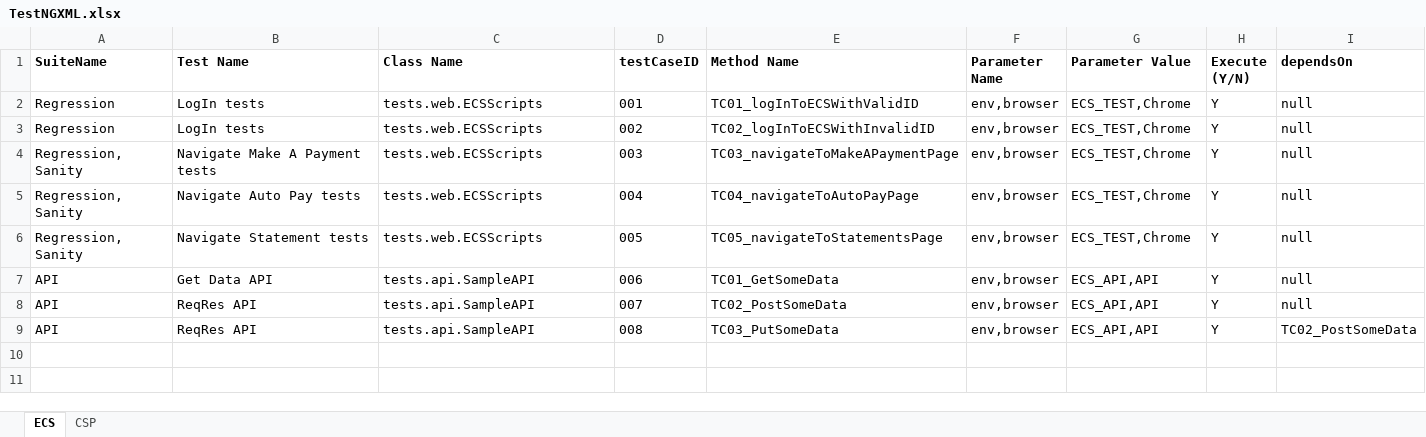
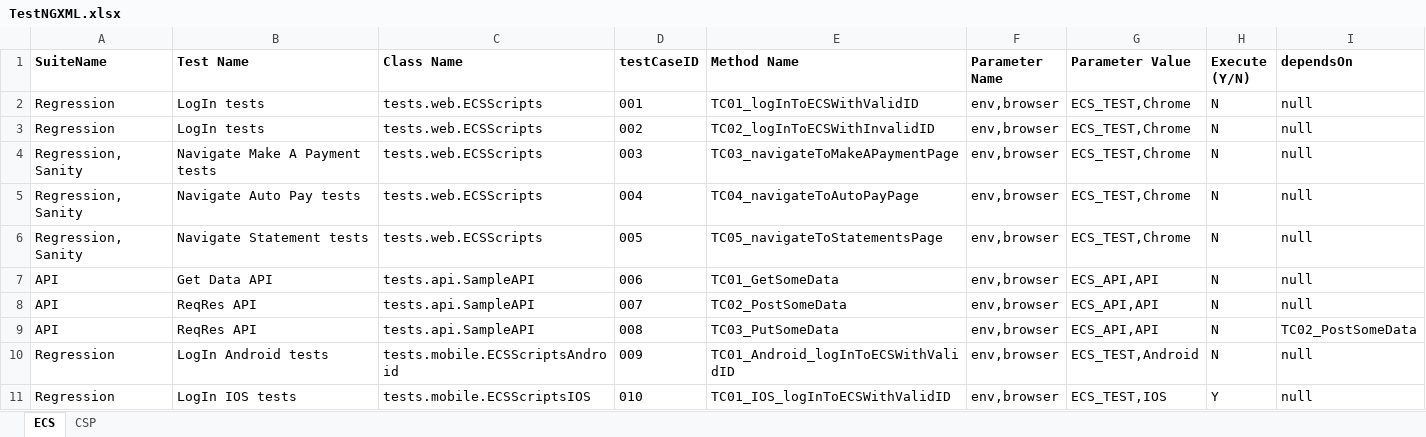
Before and after one commit to zucisystems-dev/TAPE_CFC, an Excel workbook: src/main/resources/TestNGXML.xlsx, sheet ECS, drawn as a sheet; values as stored, in another font and other column widths than the file's, no borders; the diff names each change by its address in the sheet, - before the commit and + after, or states it on an @@ line.

Commit message:
Mobile integration

```diff
--- a/src/main/resources/TestNGXML.xlsx (sheet ECS)
+++ b/src/main/resources/TestNGXML.xlsx (sheet ECS)
-H2:H9 (Execute (Y/N)): Y
+H2:H9 (Execute (Y/N)): N
+row 10: Regression | LogIn Android tests | tests.mobile.ECSScriptsAndroid | 009 | TC01_Android_logInToECSWithValidID | env,browser | ECS_TEST,Android | N | null
+row 11: Regression | LogIn IOS tests | tests.mobile.ECSScriptsIOS | 010 | TC01_IOS_logInToECSWithValidID | env,browser | ECS_TEST,IOS | Y | null
```
Also changed, not shown: sheet CSP, 13 other files.
